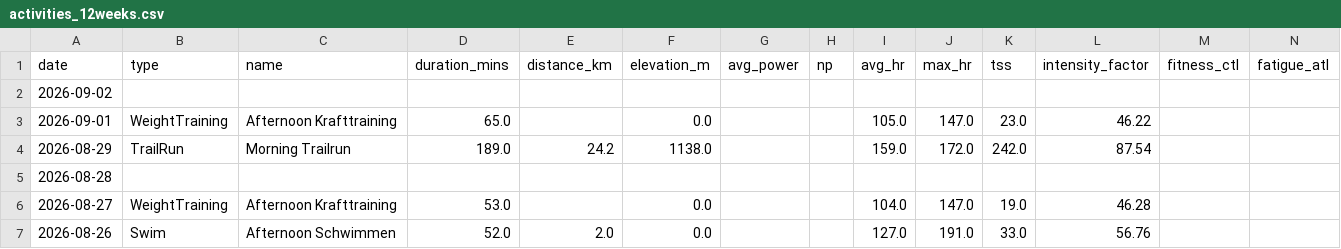
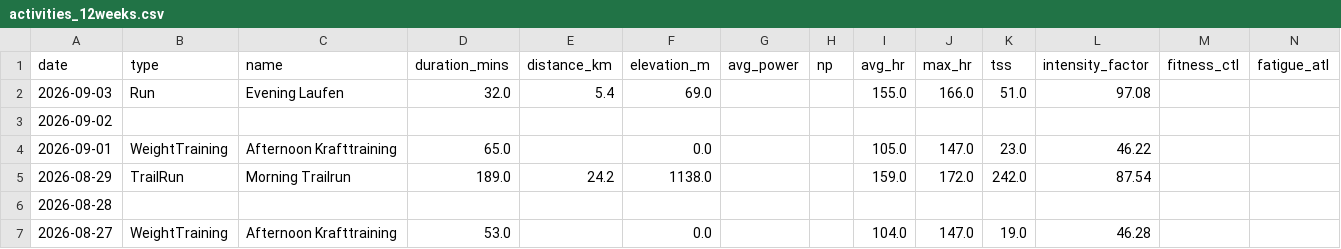
Before and after one commit to basch1117/trainingdata, a CSV file: activities_12weeks.csv, drawn as a sheet; only a part is shown; the shorter side is filled out with more unchanged rows; the diff names each change by its address in the sheet, - before the commit and + after, or states it on an @@ line.

Commit message:
Update training data 2026-09-04

```diff
--- a/activities_12weeks.csv
+++ b/activities_12weeks.csv
+row 2: 2026-09-03 | Run | Evening Laufen | 32.0 | 5.4 | 69.0 |  |  | 155.0 | 166.0 | 51.0 | 97.08
```
Also changed, not shown: activities_full.csv, wellness_12weeks.csv, 3 other files.
